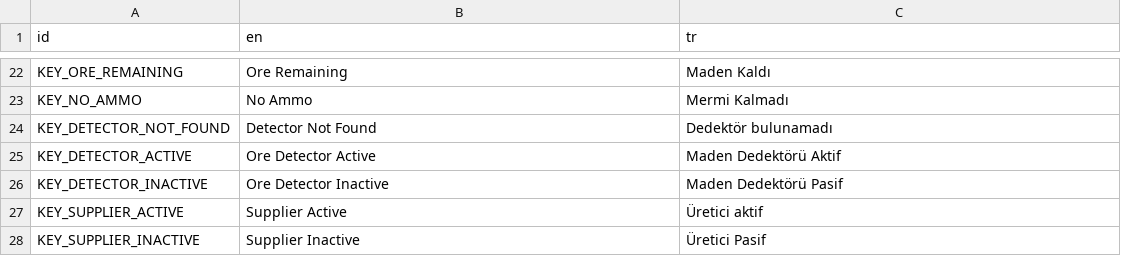
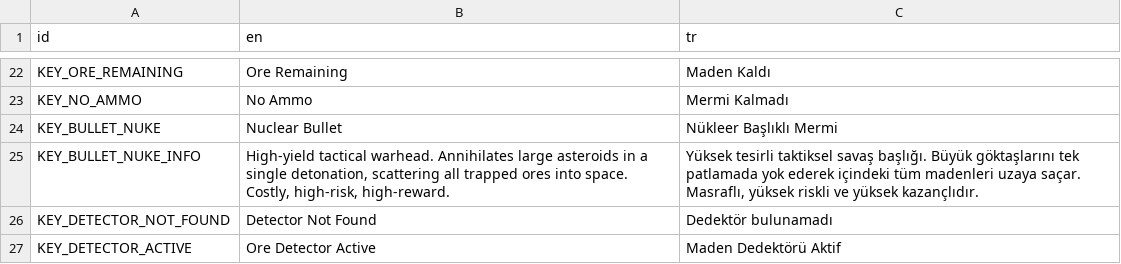
Before and after one commit to UmutSanci01/Goktasi-2, a CSV file: Localization/Localization.csv, drawn as a sheet; only a part is shown, gaps mark what is left out; the shorter side is filled out with more unchanged rows; the diff names each change by its address in the sheet, - before the commit and + after, or states it on an @@ line.

```diff
--- a/Localization/Localization.csv
+++ b/Localization/Localization.csv
+row 24: KEY_BULLET_NUKE | Nuclear Bullet | Nükleer Başlıklı Mermi
+row 25: KEY_BULLET_NUKE_INFO | High-yield tactical warhead. Annihilates large asteroids in a single detonation, scattering all trapped ores into space. Costly, high-risk, high-reward. | Yüksek tesirli taktiksel savaş başlığı. Büyük göktaşlarını tek patlamada yok ederek içindeki tüm madenleri uzaya saçar. Masraflı, yüksek riskli ve yüksek kazançlıdır.
```
Also changed, not shown: 4 other files.
